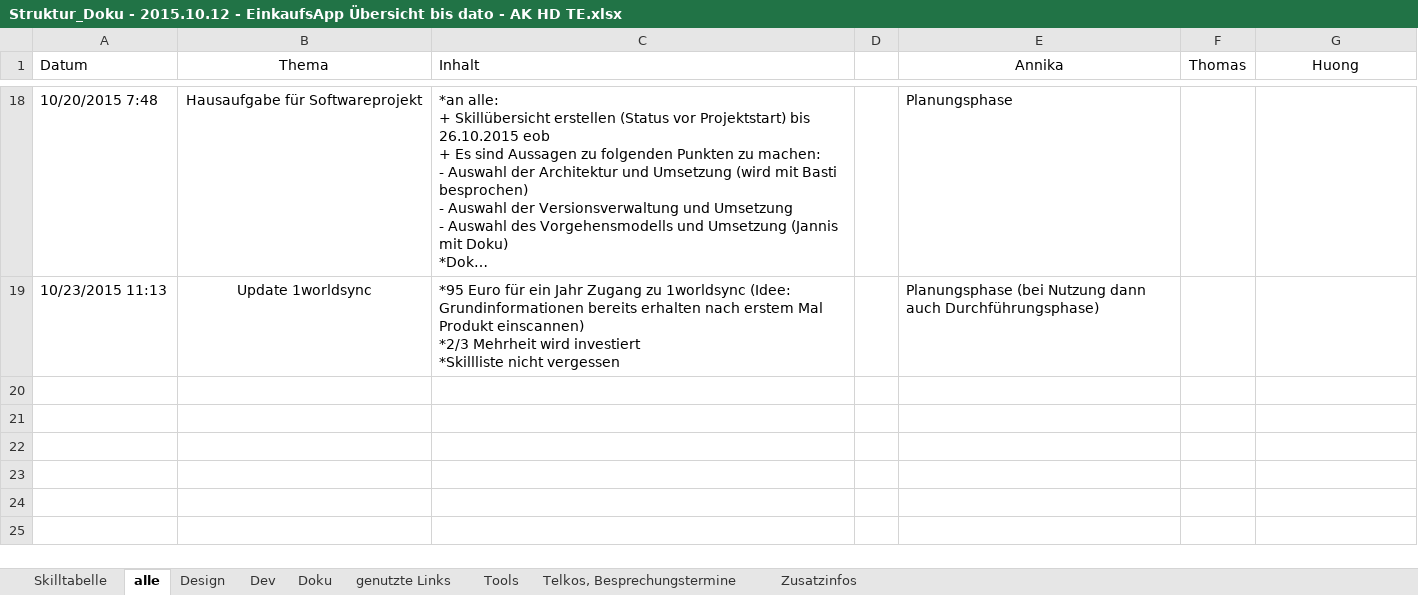
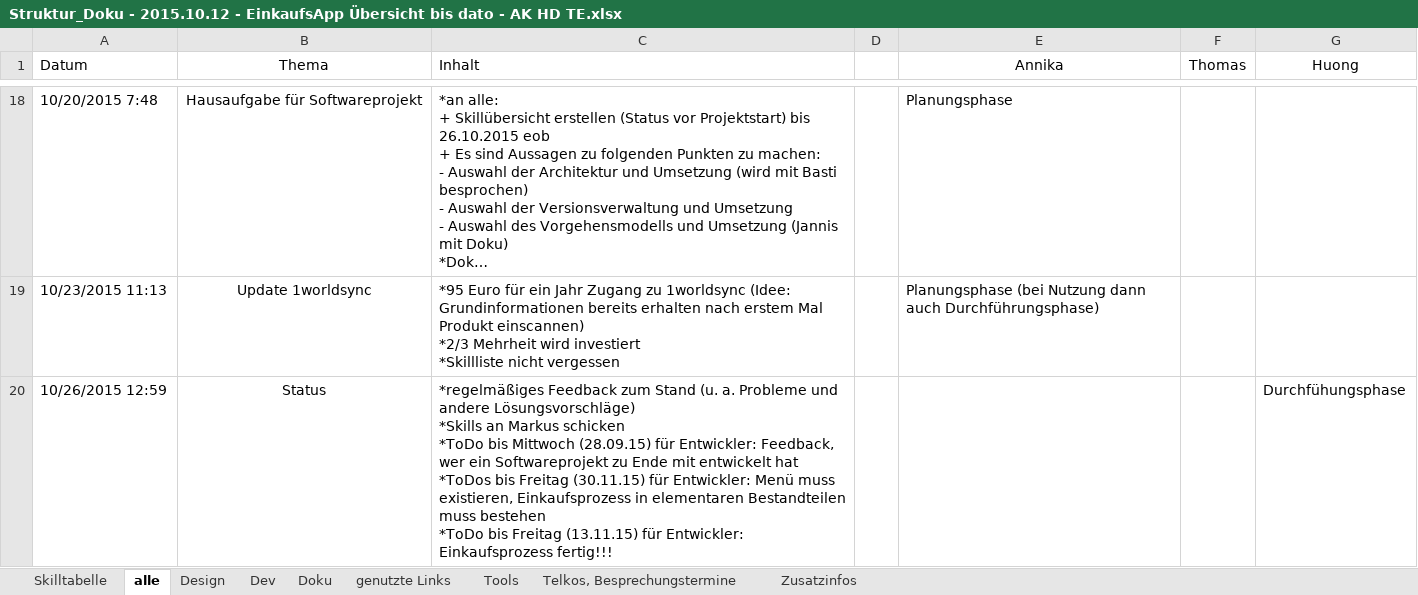
Before and after one commit to NoctivagusObitus/EinkaufsApp-Doku, an Excel workbook: Meetings/Doku/Struktur_Doku - 2015.10.12 - EinkaufsApp Übersicht bis dato - AK HD TE.xlsx, sheet alle, drawn as a sheet; only a part is shown, gaps mark what is left out; long unchanged cells end in …; values as stored, in another font and other column widths than the file's, no borders; ↵ is a line break in a cell; the diff names each change by its address in the sheet, - before the commit and + after, or states it on an @@ line.

```diff
--- a/Meetings/Doku/Struktur_Doku - 2015.10.12 - EinkaufsApp Übersicht bis dato - AK HD TE.xlsx (sheet alle)
+++ b/Meetings/Doku/Struktur_Doku - 2015.10.12 - EinkaufsApp Übersicht bis dato - AK HD TE.xlsx (sheet alle)
+row 20: 10/26/2015 12:59 | Status | *regelmäßiges Feedback zum Stand (u. a. Probleme und andere Lösungsvorschläge) ↵ *Skills an Markus schicken ↵ *ToDo bis Mittwoch (28.09.15) für Entwickler: Feedback, wer ein Softwareprojekt zu Ende mit entwickelt hat ↵ *ToDos bis Freitag (30.11.15) für Entwickler: Menü muss existieren, Einkaufsprozess in elementaren Bestandteilen muss bestehen ↵ *ToDo bis Freitag (13.11.15) für Entwickler: Einkaufsprozess fertig!!! |  |  |  | Durchfühungsphase
```
Also changed, not shown: sheet Skilltabelle, 2 other files.
